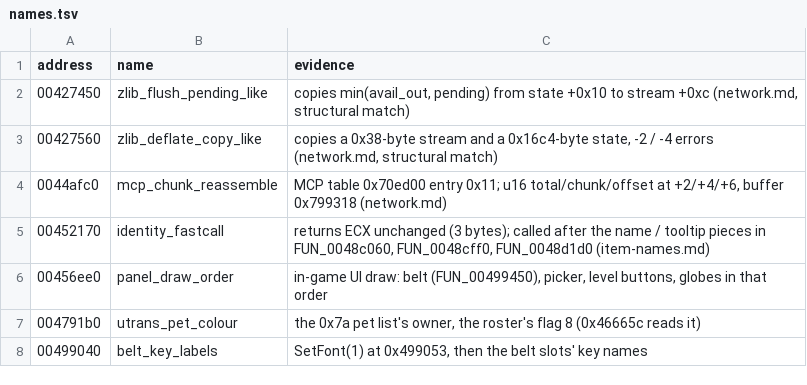
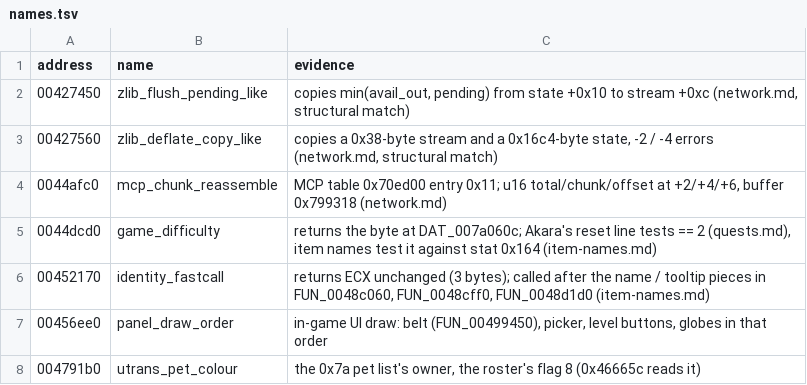
Before and after one commit to d2d-palimpsest/d2decomped, a TSV file: docs/research/re/names.tsv, drawn as a sheet; only a part is shown; the shorter side is filled out with more unchanged rows; the diff names each change by its address in the sheet, - before the commit and + after, or states it on an @@ line.

Commit message:
RE: FUN_0044dcd0 returns the difficulty
Byte DAT_007a060c; Akara reset line and item name colour read it.

```diff
--- a/docs/research/re/names.tsv
+++ b/docs/research/re/names.tsv
+row 5: 0044dcd0 | game_difficulty | returns the byte at DAT_007a060c; Akara's reset line tests == 2 (quests.md), item names test it against stat 0x164 (item-names.md)
```
Also changed, not shown: 1 other file.
